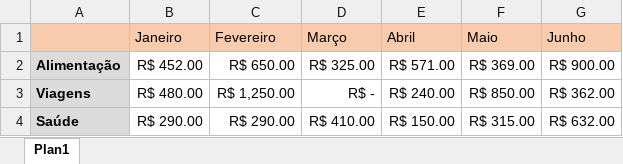
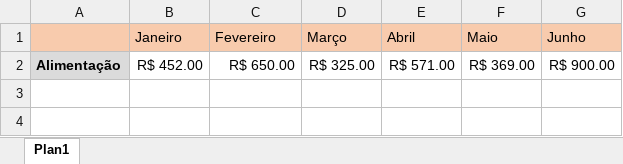
Before and after one commit to felipe-rodrigues/RelatorioExcelComApachePoi, an Excel workbook: src/main/resources/gastos.xlsx, sheet Plan1, drawn as a sheet; values as stored, in another font and other column widths than the file's, no borders; the diff names each change by its address in the sheet, - before the commit and + after, or states it on an @@ line.

```diff
--- a/src/main/resources/gastos.xlsx (sheet Plan1)
+++ b/src/main/resources/gastos.xlsx (sheet Plan1)
-row 3: Viagens | R$ 480.00 | R$ 1,250.00 | R$ - | R$ 240.00 | R$ 850.00 | R$ 362.00
-row 4: Saúde | R$ 290.00 | R$ 290.00 | R$ 410.00 | R$ 150.00 | R$ 315.00 | R$ 632.00
```
Also changed, not shown: 1 other file.
